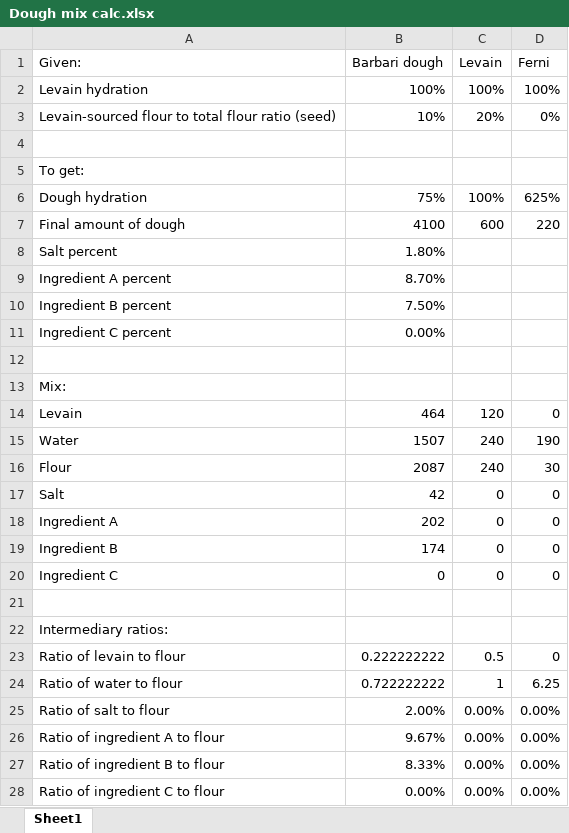
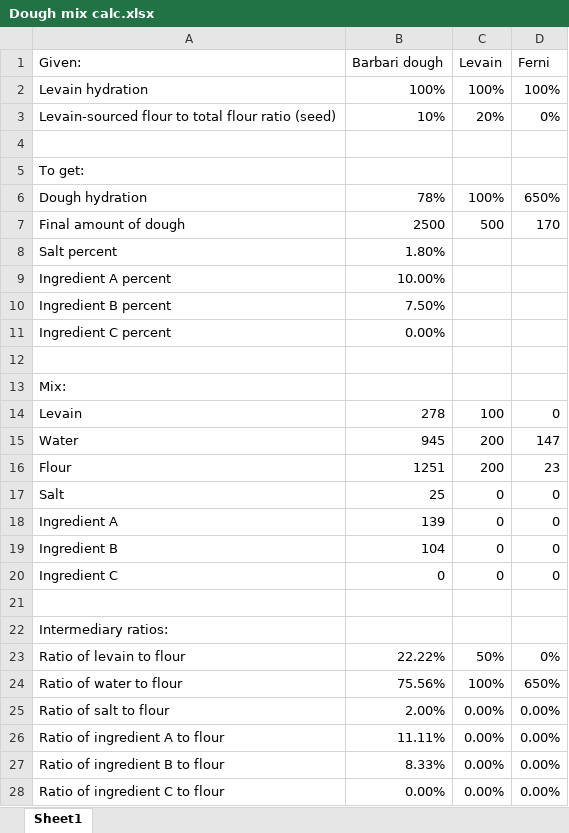
Before and after one commit to misoboute/baking, an Excel workbook: Dough mix calc.xlsx, sheet Sheet1, drawn as a sheet; values as stored, in another font and other column widths than the file's, no borders; the diff names each change by its address in the sheet, - before the commit and + after, or states it on an @@ line.

Commit message:
Add the 8th sourdough barbari entry

```diff
--- a/Dough mix calc.xlsx (sheet Sheet1)
+++ b/Dough mix calc.xlsx (sheet Sheet1)
-B6 (Barbari dough): 75%
+B6 (Barbari dough): 78%
-D6 (Ferni): 625%
+D6 (Ferni): 650%
-B7 (Barbari dough): 4100
+B7 (Barbari dough): 2500
-C7 (Levain): 600
+C7 (Levain): 500
-D7 (Ferni): 220
+D7 (Ferni): 170
-B9 (Barbari dough): 8.70%
+B9 (Barbari dough): 10.00%
-B14 (Barbari dough): 464
+B14 (Barbari dough): 278
-C14 (Levain): 120
+C14 (Levain): 100
-B15 (Barbari dough): 1507
+B15 (Barbari dough): 945
-C15:C16 (Levain): 240
+C15:C16 (Levain): 200
-D15 (Ferni): 190
+D15 (Ferni): 147
-B16 (Barbari dough): 2087
+B16 (Barbari dough): 1251
-D16 (Ferni): 30
+D16 (Ferni): 23
-B17 (Barbari dough): 42
+B17 (Barbari dough): 25
-B18 (Barbari dough): 202
+B18 (Barbari dough): 139
-B19 (Barbari dough): 174
+B19 (Barbari dough): 104
-B23 (Barbari dough): 0.222222222
+B23 (Barbari dough): 22.22%
-C23 (Levain): 0.5
+C23 (Levain): 50%
-D23 (Ferni): 0
+D23 (Ferni): 0%
-B24 (Barbari dough): 0.722222222
+B24 (Barbari dough): 75.56%
-C24 (Levain): 1
+C24 (Levain): 100%
-D24 (Ferni): 6.25
+D24 (Ferni): 650%
-B26 (Barbari dough): 9.67%
+B26 (Barbari dough): 11.11%
```
Also changed, not shown: formulas that keep their value, 17 other files.
